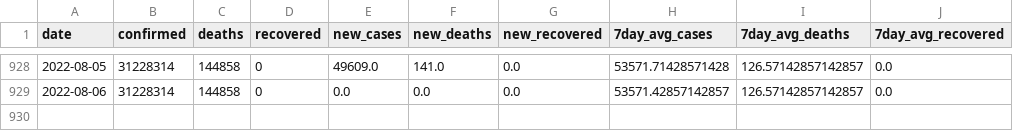
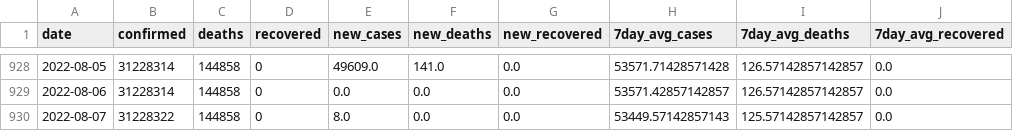
Before and after one commit to rvibek/covid19_country_data, a CSV file: data/germany_covid19JHU.csv, drawn as a sheet; only a part is shown, gaps mark what is left out.

```diff
--- a/data/germany_covid19JHU.csv
+++ b/data/germany_covid19JHU.csv
@@ -929 +929,2 @@ date,confirmed,deaths,recovered,new_cases,new_deaths,new_recovered,7day_avg_case
 2022-08-06,31228314,144858,0,0.0,0.0,0.0,53571.42857142857,126.57142857142857,0.0
+2022-08-07,31228322,144858,0,8.0,0.0,0.0,53449.57142857143,125.57142857142857,0.0
```
Also changed, not shown: data/denmark_covid19JHU.csv, data/india_covid19JHU.csv, 1 other file.
